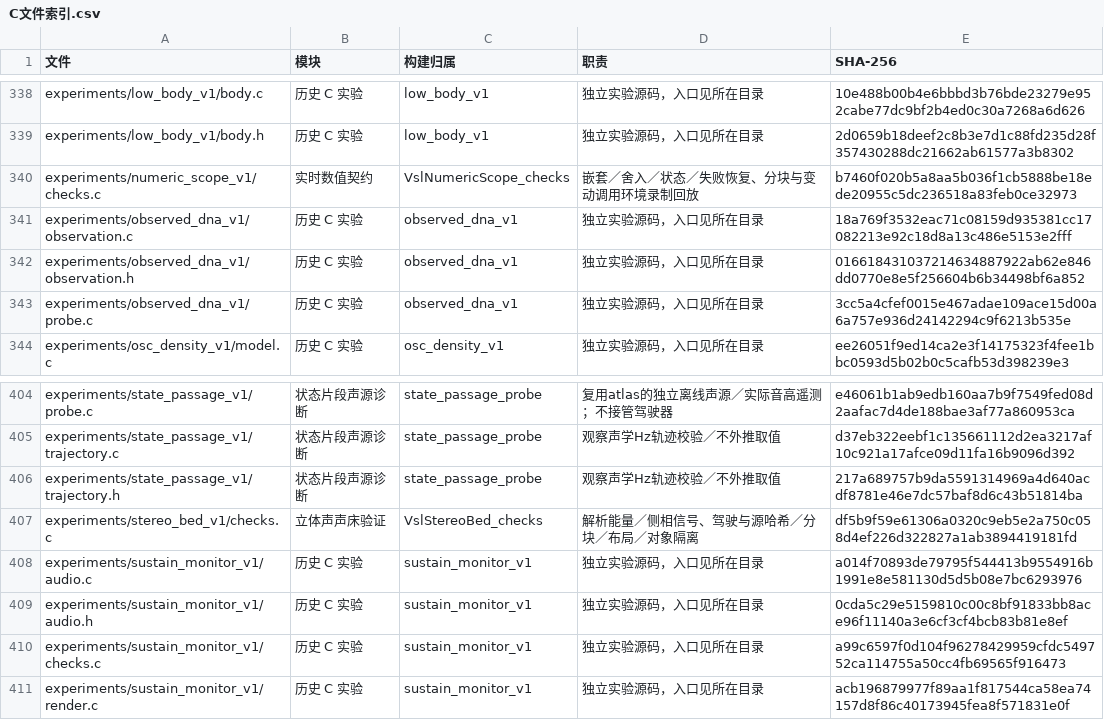
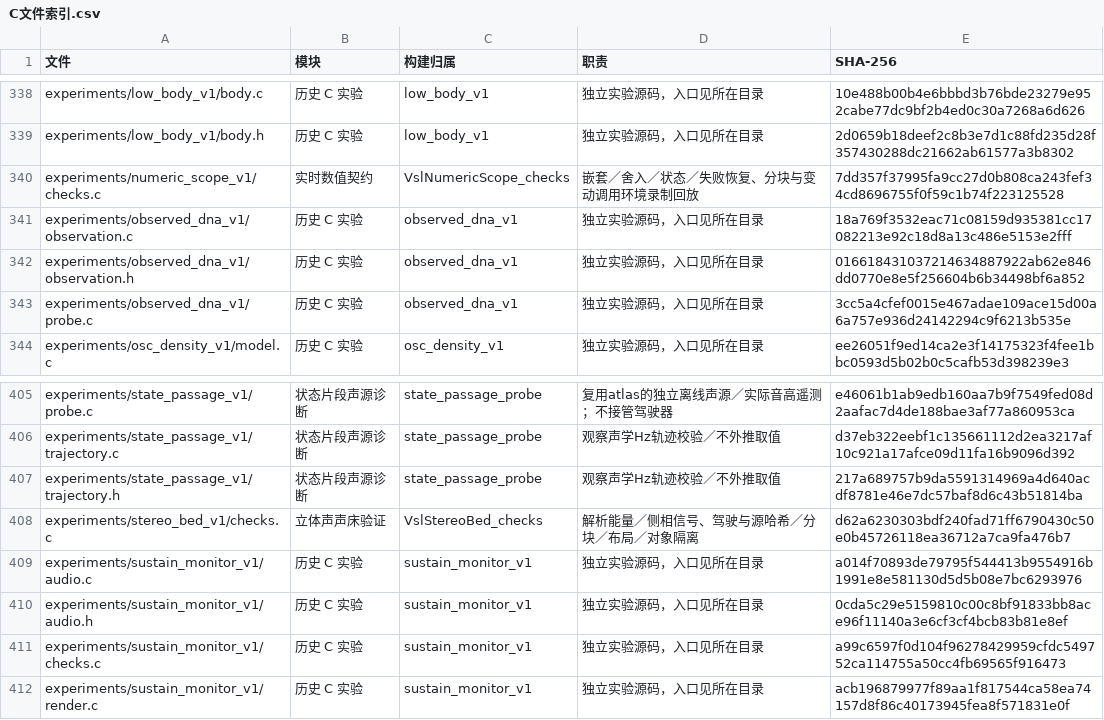
Before and after one commit to Kidrage/VehicleSoundLab, a CSV file: handoff/C文件索引.csv, drawn as a sheet; only a part is shown, gaps mark what is left out; the diff covers the shown part only.

```diff
--- a/handoff/C文件索引.csv
+++ b/handoff/C文件索引.csv
@@ -339,3 +339,3 @@ experiments/low_body_v1/body.c,历史 C 实验,low_body_v1,独立实验源码，
 experiments/low_body_v1/body.h,历史 C 实验,low_body_v1,独立实验源码，入口见所在目录,2d0659b18deef2c8b3e7d1c88fd235d28f357430288dc21662ab61577a3b8302
-experiments/numeric_scope_v1/checks.c,实时数值契约,VslNumericScope_checks,嵌套／舍入／状态／失败恢复、分块与变动调用环境录制回放,b7460f020b5a8aa5b036f1cb5888be18ede20955c5dc236518a83feb0ce32973
+experiments/numeric_scope_v1/checks.c,实时数值契约,VslNumericScope_checks,嵌套／舍入／状态／失败恢复、分块与变动调用环境录制回放,7dd357f37995fa9cc27d0b808ca243fef34cd8696755f0f59c1b74f223125528
 experiments/observed_dna_v1/observation.c,历史 C 实验,observed_dna_v1,独立实验源码，入口见所在目录,18a769f3532eac71c08159d935381cc17082213e92c18d8a13c486e5153e2fff
@@ -406,3 +407,3 @@ experiments/state_passage_v1/trajectory.c,状态片段声源诊断,state_passage
 experiments/state_passage_v1/trajectory.h,状态片段声源诊断,state_passage_probe,观察声学Hz轨迹校验／不外推取值,217a689757b9da5591314969a4d640acdf8781e46e7dc57baf8d6c43b51814ba
-experiments/stereo_bed_v1/checks.c,立体声声床验证,VslStereoBed_checks,解析能量／侧相信号、驾驶与源哈希／分块／布局／对象隔离,df5b9f59e61306a0320c9eb5e2a750c058d4ef226d322827a1ab3894419181fd
+experiments/stereo_bed_v1/checks.c,立体声声床验证,VslStereoBed_checks,解析能量／侧相信号、驾驶与源哈希／分块／布局／对象隔离,d62a6230303bdf240fad71ff6790430c50e0b45726118ea36712a7ca9fa476b7
 experiments/sustain_monitor_v1/audio.c,历史 C 实验,sustain_monitor_v1,独立实验源码，入口见所在目录,a014f70893de79795f544413b9554916b1991e8e581130d5d5b08e7bc6293976
```
Also changed, not shown: 1 added row and 33 edited cells elsewhere in this file, 52 other files.
